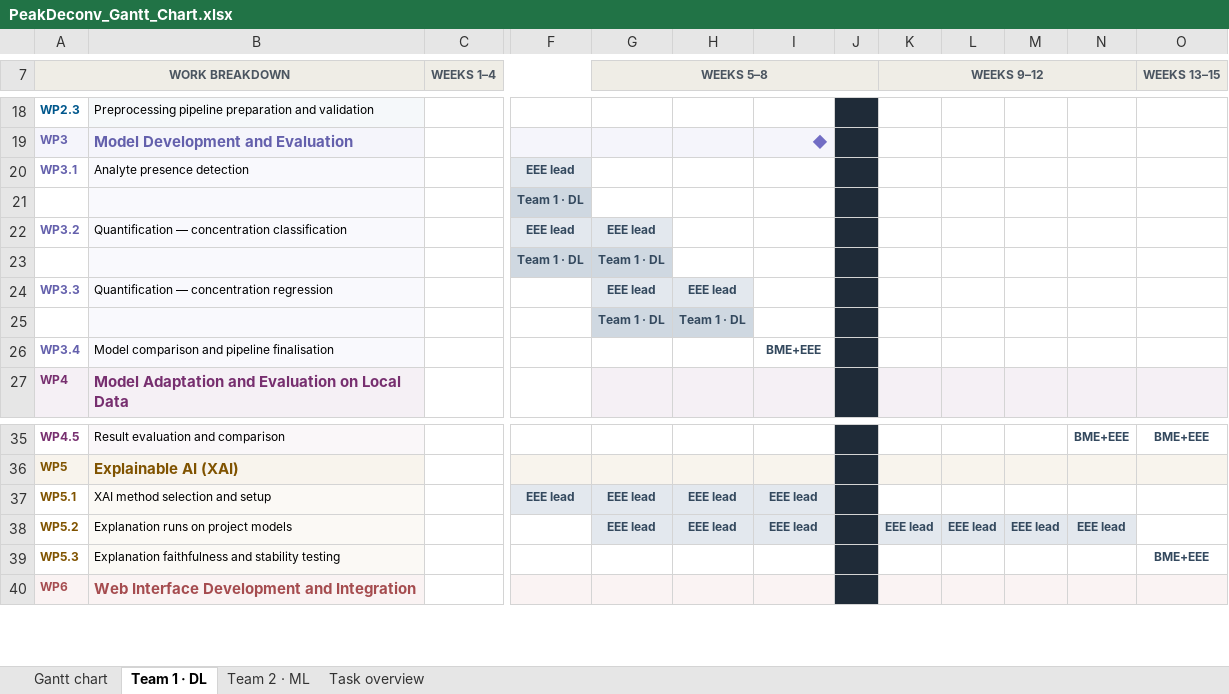
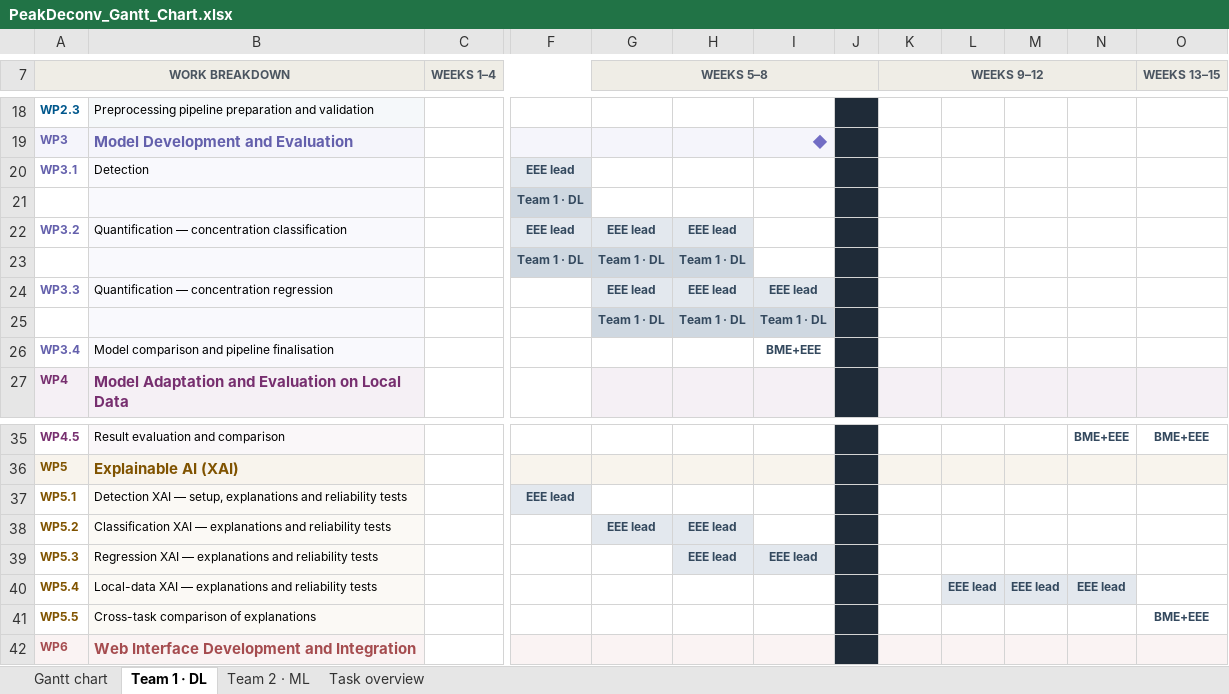
Before and after one commit to ENG-Peak-Deconvolution-Team2/project-dashboard, an Excel workbook: documents/PeakDeconv_Gantt_Chart.xlsx, sheet Team 1 · DL, drawn as a sheet; only a part is shown, gaps mark what is left out; values as stored, in another font and other column widths than the file's, no borders; addresses are those after the commit; rows hold the shown columns only; the diff names each change by its address in the sheet, - before the commit and + after, or states it on an @@ line.

```diff
--- a/documents/PeakDeconv_Gantt_Chart.xlsx (sheet Team 1 · DL)
+++ b/documents/PeakDeconv_Gantt_Chart.xlsx (sheet Team 1 · DL)
-B20: Analyte presence detection
+B20: Detection
-H22: (empty)
+H22: EEE lead
-H22 fill: none
+H22 fill: #E3E8EE
-H23: (empty)
+H23: Team 1 · DL
-H23 fill: none
+H23 fill: #CFD8E1
-I24: (empty)
+I24: EEE lead
-I24 fill: none
+I24 fill: #E3E8EE
-I25: (empty)
+I25: Team 1 · DL
-I25 fill: none
+I25 fill: #CFD8E1
-B37: XAI method selection and setup
+B37: Detection XAI — setup, explanations and reliability tests
-G37 (WEEKS 5–8): EEE lead
+G37 (WEEKS 5–8): (empty)
-G37:I37 fill: #E3E8EE
+G37:I37 fill: none
-H37: EEE lead
+H37: (empty)
-I37:I38: EEE lead
+I37:I38: (empty)
-B38: Explanation runs on project models
+B38: Classification XAI — explanations and reliability tests
-I38 fill: #E3E8EE
+I38 fill: none
-K38 (WEEKS 9–12): EEE lead
+K38 (WEEKS 9–12): (empty)
-K38:N38 fill: #E3E8EE
+K38:N38 fill: none
-L38: EEE lead
+L38: (empty)
-M38: EEE lead
+M38: (empty)
-N38: EEE lead
+N38: (empty)
+row 39: WP5.3 | Regression XAI — explanations and reliability tests |  |  |  | EEE lead | EEE lead
+row 40: WP5.4 | Local-data XAI — explanations and reliability tests |  |  |  |  |  |  |  | EEE lead | EEE lead | EEE lead
-A41 (WORK BREAKDOWN): WP5.3
+A41 (WORK BREAKDOWN): WP5.5
-B41: Explanation faithfulness and stability testing
+B41: Cross-task comparison of explanations
```
Also changed, not shown: sheet Team 2 · ML, sheet Gantt chart, sheet Task overview, 6 other files.
